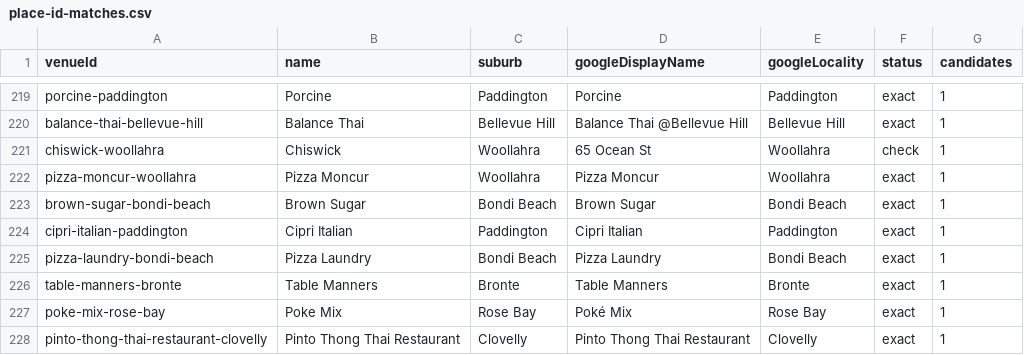
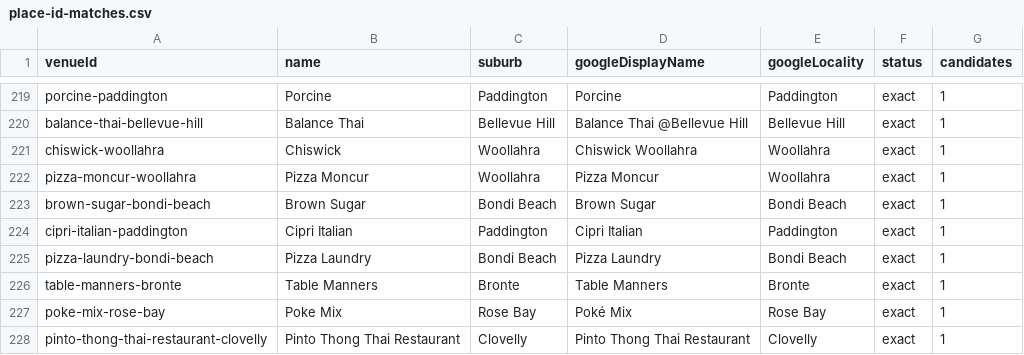
Before and after one commit to paulliccione/byospot, a CSV file: research/place-id-matches.csv, drawn as a sheet; only a part is shown, gaps mark what is left out.

```diff
--- a/research/place-id-matches.csv
+++ b/research/place-id-matches.csv
@@ -220,3 +220,3 @@ porcine-paddington,Porcine,Paddington,Porcine,Paddington,exact,1
 balance-thai-bellevue-hill,Balance Thai,Bellevue Hill,Balance Thai @Bellevue Hill,Bellevue Hill,exact,1
-chiswick-woollahra,Chiswick,Woollahra,65 Ocean St,Woollahra,check,1
+chiswick-woollahra,Chiswick,Woollahra,Chiswick Woollahra,Woollahra,exact,1
 pizza-moncur-woollahra,Pizza Moncur,Woollahra,Pizza Moncur,Woollahra,exact,1
```
Also changed, not shown: 6 other files.
